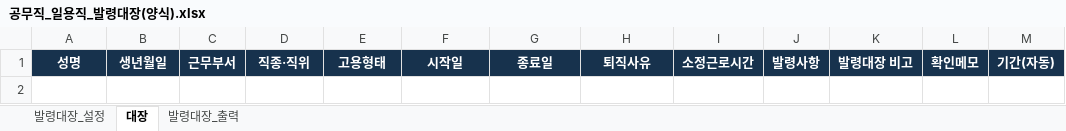
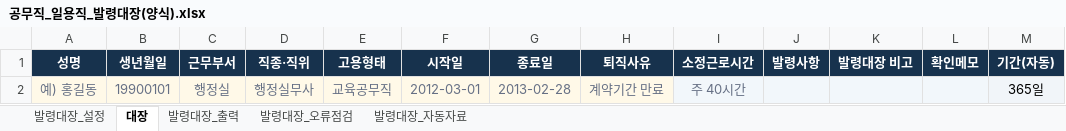
Before and after one commit to sen-vip/career-certificate, an Excel workbook: templates/공무직_일용직_발령대장(양식).xlsx, sheet 대장, drawn as a sheet; values as stored, in another font and other column widths than the file's, no borders; conditional formats and table styles not drawn; the diff names each change by its address in the sheet, - before the commit and + after, or states it on an @@ line.

```diff
--- a/templates/공무직_일용직_발령대장(양식).xlsx (sheet 대장)
+++ b/templates/공무직_일용직_발령대장(양식).xlsx (sheet 대장)
@@ sheet tab unhidden: 발령대장_오류점검 @@
@@ sheet tab unhidden: 발령대장_자동자료 @@
+row 2: 예) 홍길동 | 19900101 | 행정실 | 행정실무사 | 교육공무직 | 2012-03-01 | 2013-02-28 | 계약기간 만료 | 주 40시간 |  |  |  | 365일
```
Also changed, not shown: sheet 발령대장_출력, sheet 발령대장_설정, templates/기간제교원_발령대장(양식).xlsx, templates/시간강사_발령대장(양식).xlsx, 6 other files.
